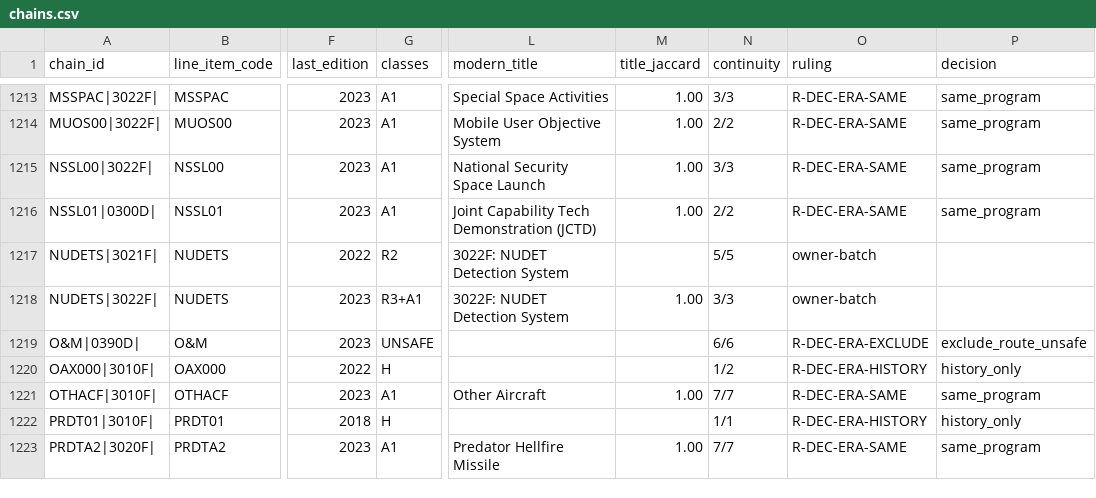
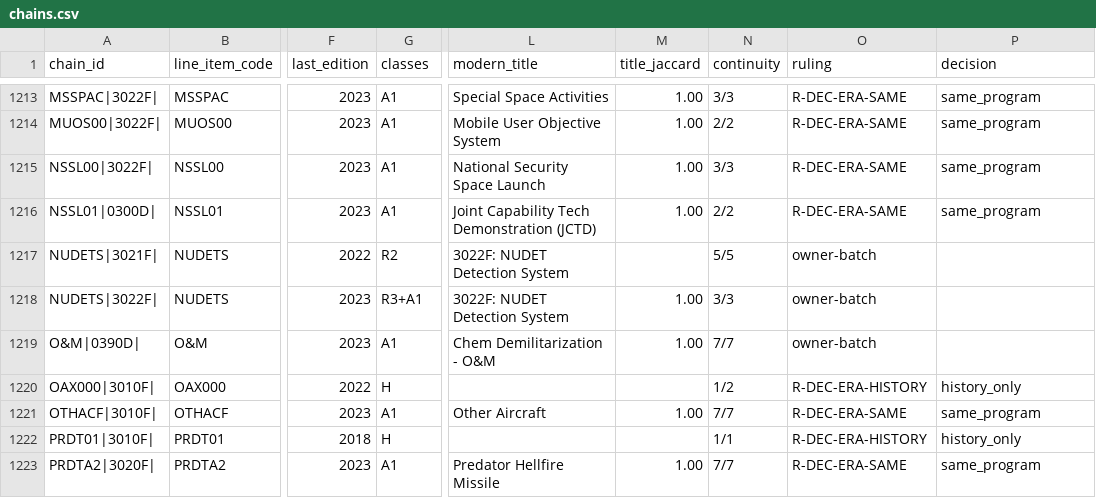
Before and after one commit to andeslee444/Fitness-Sniper, a CSV file: GovBudget/data/research/era_map/chains.csv, drawn as a sheet; only a part is shown, gaps mark what is left out; the diff names each change by its address in the sheet, - before the commit and + after, or states it on an @@ line.

```diff
--- a/GovBudget/data/research/era_map/chains.csv
+++ b/GovBudget/data/research/era_map/chains.csv
-G1219 (classes): UNSAFE
+G1219 (classes): A1
-L1219 (modern_title): (empty)
+L1219 (modern_title): Chem Demilitarization - O&M
-M1219 (title_jaccard): (empty)
+M1219 (title_jaccard): 1.00
-N1219 (continuity): 6/6
+N1219 (continuity): 7/7
-O1219 (ruling): R-DEC-ERA-EXCLUDE
+O1219 (ruling): owner-batch
-P1219 (decision): exclude_route_unsafe
+P1219 (decision): (empty)
```
Also changed, not shown: GovBudget/dbt/seeds/p1_era_code_decisions.csv, 4 other files.
